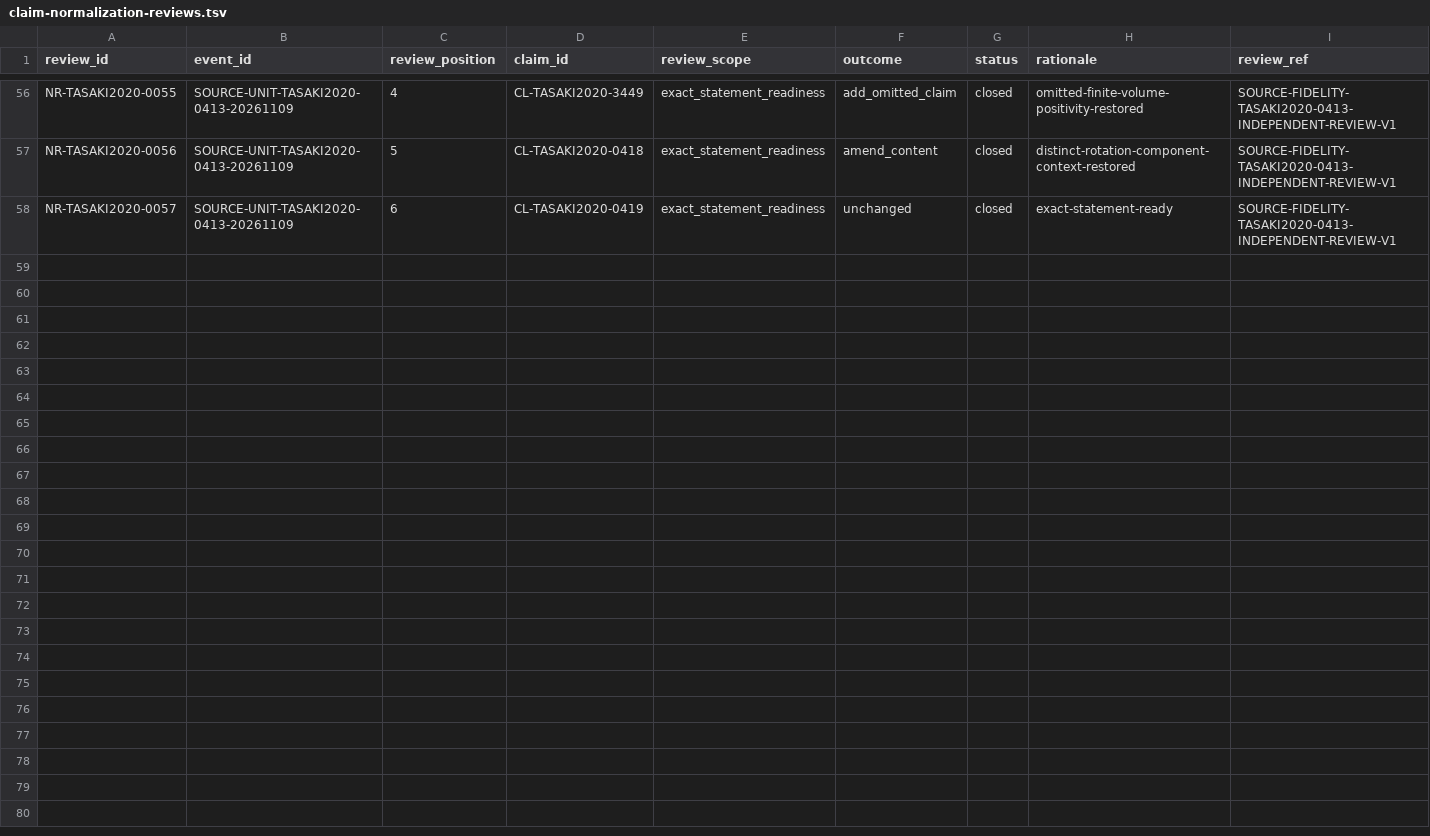
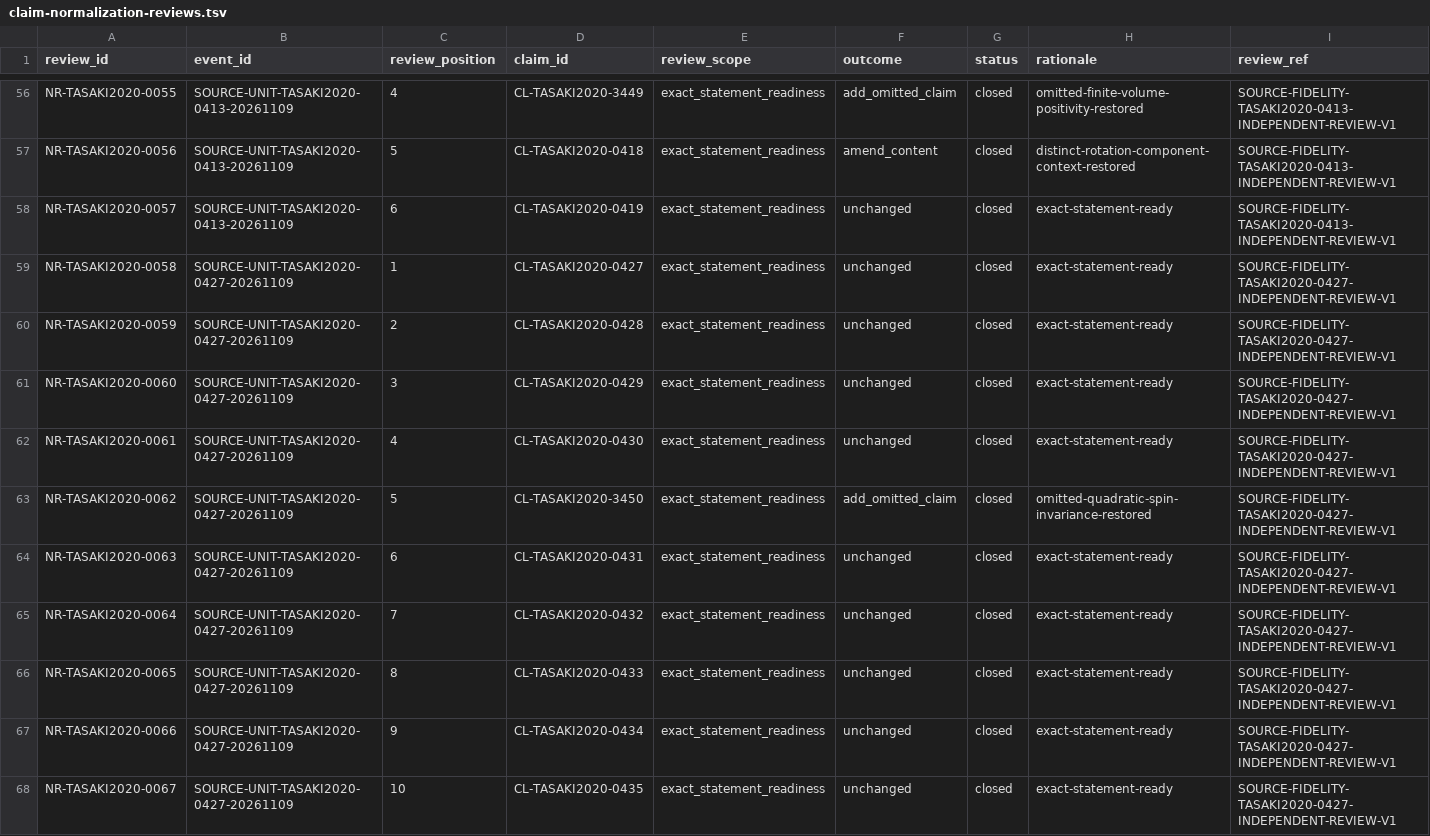
Before and after one commit to phasetr/lattice-system, a TSV file: registry/claim-normalization-reviews.tsv, drawn as a sheet; only a part is shown, gaps mark what is left out; the diff names each change by its address in the sheet, - before the commit and + after, or states it on an @@ line.

Commit message:
Register omitted ferrimagnetic symmetry assertion

```diff
--- a/registry/claim-normalization-reviews.tsv
+++ b/registry/claim-normalization-reviews.tsv
+row 59: NR-TASAKI2020-0058 | SOURCE-UNIT-TASAKI2020-0427-20261109 | 1 | CL-TASAKI2020-0427 | exact_statement_readiness | unchanged | closed | exact-statement-ready | SOURCE-FIDELITY-TASAKI2020-0427-INDEPENDENT-REVIEW-V1
+row 60: NR-TASAKI2020-0059 | SOURCE-UNIT-TASAKI2020-0427-20261109 | 2 | CL-TASAKI2020-0428 | exact_statement_readiness | unchanged | closed | exact-statement-ready | SOURCE-FIDELITY-TASAKI2020-0427-INDEPENDENT-REVIEW-V1
+row 61: NR-TASAKI2020-0060 | SOURCE-UNIT-TASAKI2020-0427-20261109 | 3 | CL-TASAKI2020-0429 | exact_statement_readiness | unchanged | closed | exact-statement-ready | SOURCE-FIDELITY-TASAKI2020-0427-INDEPENDENT-REVIEW-V1
+row 62: NR-TASAKI2020-0061 | SOURCE-UNIT-TASAKI2020-0427-20261109 | 4 | CL-TASAKI2020-0430 | exact_statement_readiness | unchanged | closed | exact-statement-ready | SOURCE-FIDELITY-TASAKI2020-0427-INDEPENDENT-REVIEW-V1
+row 63: NR-TASAKI2020-0062 | SOURCE-UNIT-TASAKI2020-0427-20261109 | 5 | CL-TASAKI2020-3450 | exact_statement_readiness | add_omitted_claim | closed | omitted-quadratic-spin-invariance-restored | SOURCE-FIDELITY-TASAKI2020-0427-INDEPENDENT-REVIEW-V1
+row 64: NR-TASAKI2020-0063 | SOURCE-UNIT-TASAKI2020-0427-20261109 | 6 | CL-TASAKI2020-0431 | exact_statement_readiness | unchanged | closed | exact-statement-ready | SOURCE-FIDELITY-TASAKI2020-0427-INDEPENDENT-REVIEW-V1
+row 65: NR-TASAKI2020-0064 | SOURCE-UNIT-TASAKI2020-0427-20261109 | 7 | CL-TASAKI2020-0432 | exact_statement_readiness | unchanged | closed | exact-statement-ready | SOURCE-FIDELITY-TASAKI2020-0427-INDEPENDENT-REVIEW-V1
+row 66: NR-TASAKI2020-0065 | SOURCE-UNIT-TASAKI2020-0427-20261109 | 8 | CL-TASAKI2020-0433 | exact_statement_readiness | unchanged | closed | exact-statement-ready | SOURCE-FIDELITY-TASAKI2020-0427-INDEPENDENT-REVIEW-V1
+row 67: NR-TASAKI2020-0066 | SOURCE-UNIT-TASAKI2020-0427-20261109 | 9 | CL-TASAKI2020-0434 | exact_statement_readiness | unchanged | closed | exact-statement-ready | SOURCE-FIDELITY-TASAKI2020-0427-INDEPENDENT-REVIEW-V1
+row 68: NR-TASAKI2020-0067 | SOURCE-UNIT-TASAKI2020-0427-20261109 | 10 | CL-TASAKI2020-0435 | exact_statement_readiness | unchanged | closed | exact-statement-ready | SOURCE-FIDELITY-TASAKI2020-0427-INDEPENDENT-REVIEW-V1
```
Also changed, not shown: registry/claim-corrections.tsv, registry/claim-vocabulary-review.tsv, 11 other files.
